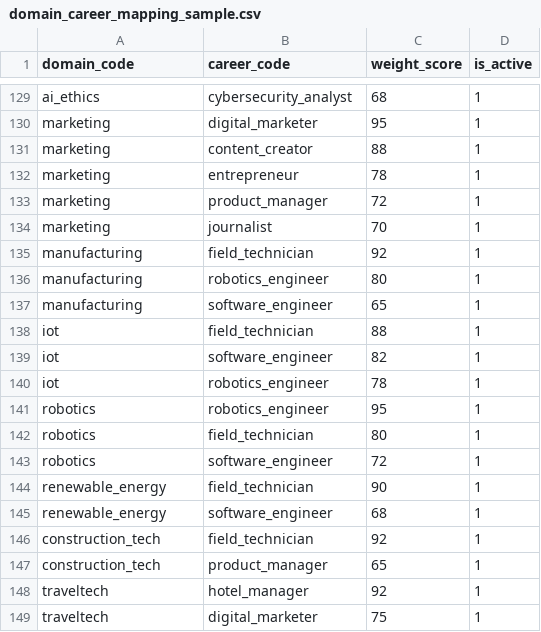
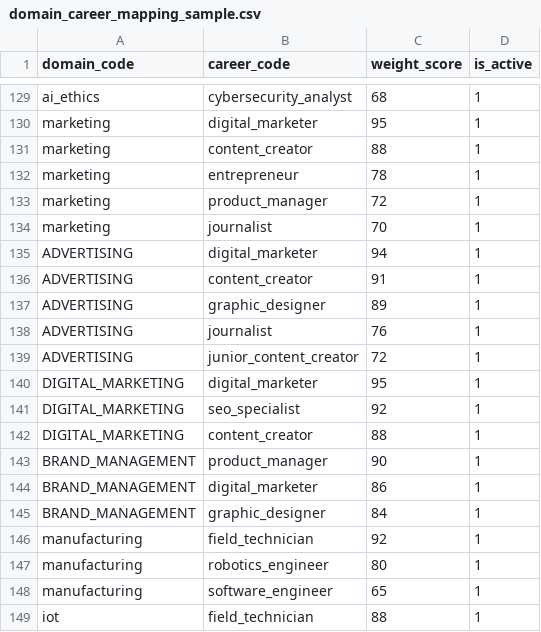
Before and after one commit to nkukadiya89/Future4u-backend, a CSV file: core/management/source/domain_career_mapping_sample.csv, drawn as a sheet; only a part is shown, gaps mark what is left out; the shorter side is filled out with more unchanged rows; the diff names each change by its address in the sheet, - before the commit and + after, or states it on an @@ line.

```diff
--- a/core/management/source/domain_career_mapping_sample.csv
+++ b/core/management/source/domain_career_mapping_sample.csv
+row 135: ADVERTISING | digital_marketer | 94 | 1
+row 136: ADVERTISING | content_creator | 91 | 1
+row 137: ADVERTISING | graphic_designer | 89 | 1
+row 138: ADVERTISING | journalist | 76 | 1
+row 139: ADVERTISING | junior_content_creator | 72 | 1
+row 140: DIGITAL_MARKETING | digital_marketer | 95 | 1
+row 141: DIGITAL_MARKETING | seo_specialist | 92 | 1
+row 142: DIGITAL_MARKETING | content_creator | 88 | 1
+row 143: BRAND_MANAGEMENT | product_manager | 90 | 1
+row 144: BRAND_MANAGEMENT | digital_marketer | 86 | 1
+row 145: BRAND_MANAGEMENT | graphic_designer | 84 | 1
```
Also changed, not shown: core/management/source/domain_report_meta.csv, 24 other files.
